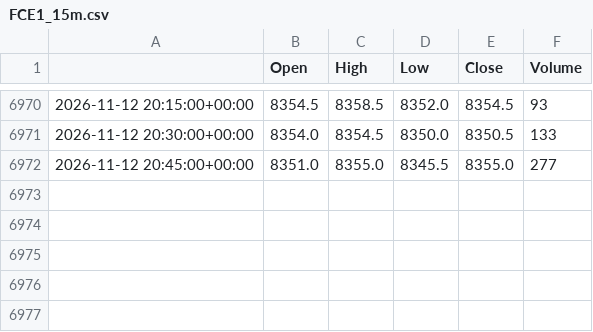
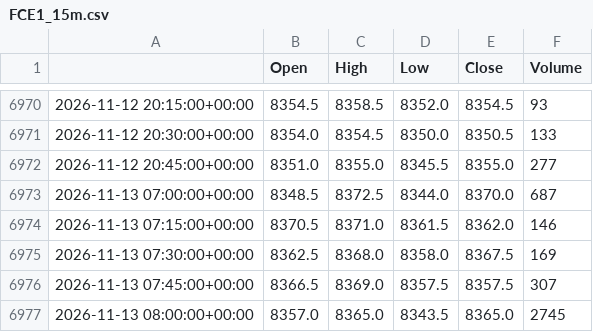
Before and after one commit to loljack01/AutoTrader, a CSV file: data/cache/FCE1_15m.csv, drawn as a sheet; only a part is shown, gaps mark what is left out; the diff names each change by its address in the sheet, - before the commit and + after, or states it on an @@ line.

```diff
--- a/data/cache/FCE1_15m.csv
+++ b/data/cache/FCE1_15m.csv
+row 6973: 2026-11-13 07:00:00+00:00 | 8348.5 | 8372.5 | 8344.0 | 8370.0 | 687
+row 6974: 2026-11-13 07:15:00+00:00 | 8370.5 | 8371.0 | 8361.5 | 8362.0 | 146
+row 6975: 2026-11-13 07:30:00+00:00 | 8362.5 | 8368.0 | 8358.0 | 8367.5 | 169
+row 6976: 2026-11-13 07:45:00+00:00 | 8366.5 | 8369.0 | 8357.5 | 8357.5 | 307
+row 6977: 2026-11-13 08:00:00+00:00 | 8357.0 | 8365.0 | 8343.5 | 8365.0 | 2745
```
